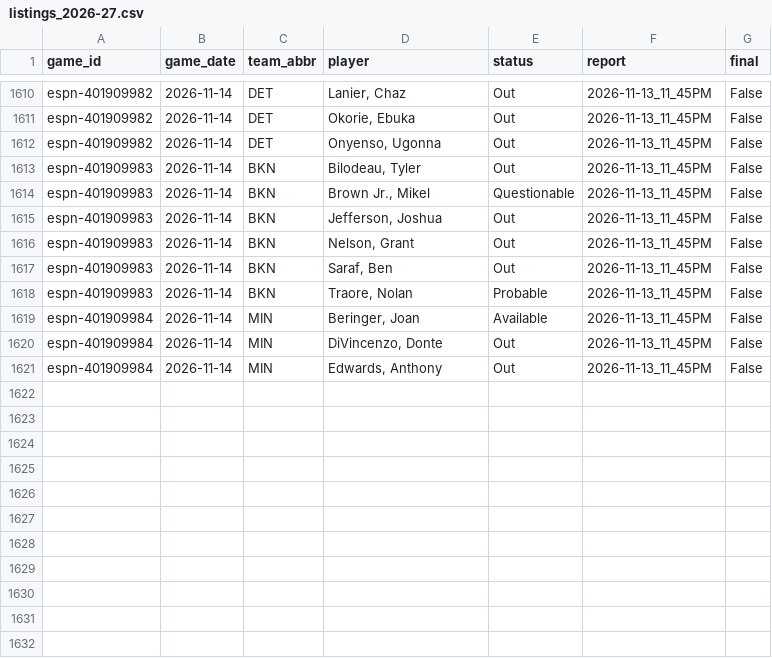
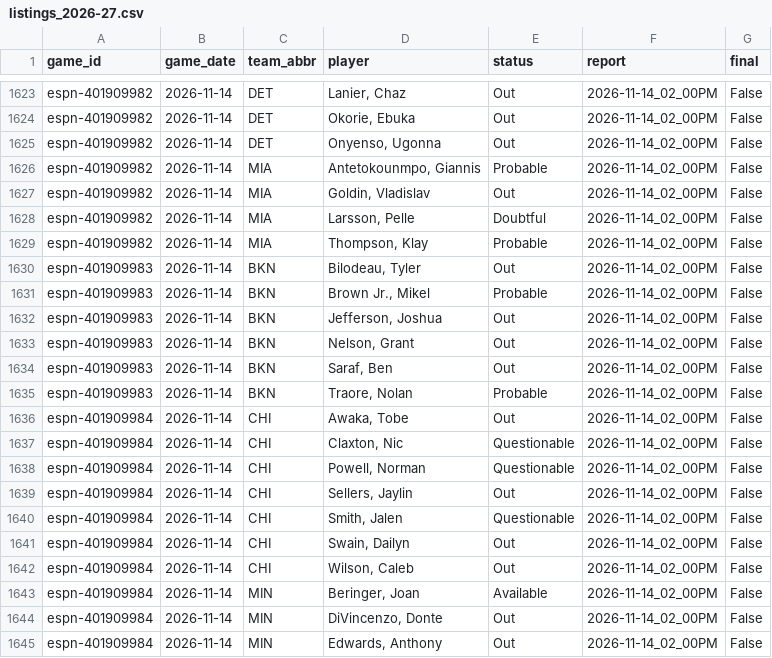
Before and after one commit to z3nsz/nba-prediction, a CSV file: live_state/listings_2026-27.csv, drawn as a sheet; only a part is shown, gaps mark what is left out; addresses are those after the commit; the diff covers the shown part only; the diff names each change by its address in the sheet, - before the commit and + after, or states it on an @@ line.

```diff
--- a/live_state/listings_2026-27.csv
+++ b/live_state/listings_2026-27.csv
-F1623:F1625 (report): 2026-11-13_11_45PM
+F1623:F1625 (report): 2026-11-14_02_00PM
+row 1626: espn-401909982 | 2026-11-14 | MIA | Antetokounmpo, Giannis | Probable | 2026-11-14_02_00PM | False
+row 1627: espn-401909982 | 2026-11-14 | MIA | Goldin, Vladislav | Out | 2026-11-14_02_00PM | False
+row 1628: espn-401909982 | 2026-11-14 | MIA | Larsson, Pelle | Doubtful | 2026-11-14_02_00PM | False
+row 1629: espn-401909982 | 2026-11-14 | MIA | Thompson, Klay | Probable | 2026-11-14_02_00PM | False
-F1630:F1635 (report): 2026-11-13_11_45PM
+F1630:F1635 (report): 2026-11-14_02_00PM
-E1631 (status): Questionable
+E1631 (status): Probable
+row 1636: espn-401909984 | 2026-11-14 | CHI | Awaka, Tobe | Out | 2026-11-14_02_00PM | False
+row 1637: espn-401909984 | 2026-11-14 | CHI | Claxton, Nic | Questionable | 2026-11-14_02_00PM | False
+row 1638: espn-401909984 | 2026-11-14 | CHI | Powell, Norman | Questionable | 2026-11-14_02_00PM | False
+row 1639: espn-401909984 | 2026-11-14 | CHI | Sellers, Jaylin | Out | 2026-11-14_02_00PM | False
+row 1640: espn-401909984 | 2026-11-14 | CHI | Smith, Jalen | Questionable | 2026-11-14_02_00PM | False
+row 1641: espn-401909984 | 2026-11-14 | CHI | Swain, Dailyn | Out | 2026-11-14_02_00PM | False
+row 1642: espn-401909984 | 2026-11-14 | CHI | Wilson, Caleb | Out | 2026-11-14_02_00PM | False
-F1643:F1645 (report): 2026-11-13_11_45PM
+F1643:F1645 (report): 2026-11-14_02_00PM
```
Also changed, not shown: 13 added rows and 17 edited cells elsewhere in this file, live_state/predictions_2026-27.csv, 6 other files.
